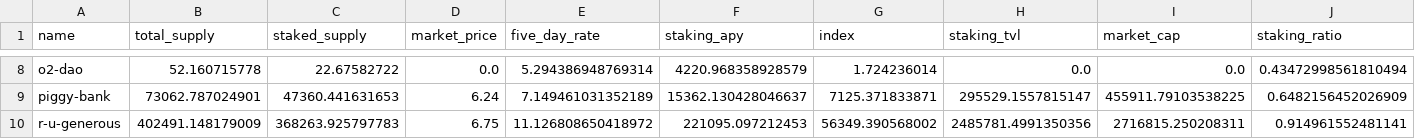
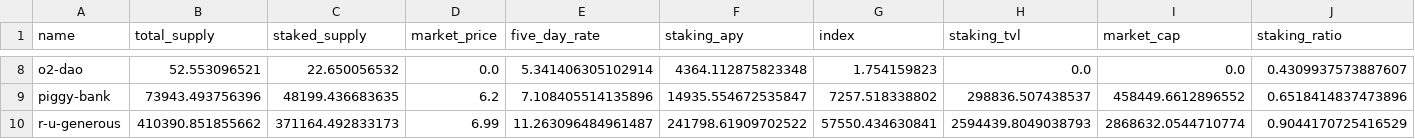
Before and after one commit to Concave-Community/ohm-fork-data, a CSV file: data/snapshot.csv, drawn as a sheet; only a part is shown, gaps mark what is left out; the diff covers the shown part only; the diff names each change by its address in the sheet, - before the commit and + after, or states it on an @@ line.

Commit message:
fixed index calculation in get_snapshot.py

```diff
--- a/data/snapshot.csv
+++ b/data/snapshot.csv
-B8 (total_supply): 52.160715778
+B8 (total_supply): 52.553096521
-C8 (staked_supply): 22.67582722
+C8 (staked_supply): 22.650056532
-E8 (five_day_rate): 5.294386948769314
+E8 (five_day_rate): 5.341406305102914
-F8 (staking_apy): 4220.968358928579
+F8 (staking_apy): 4364.112875823348
-G8 (index): 1.724236014
+G8 (index): 1.754159823
-J8 (staking_ratio): 0.43472998561810494
+J8 (staking_ratio): 0.4309937573887607
-B9 (total_supply): 73062.787024901
+B9 (total_supply): 73943.493756396
-C9 (staked_supply): 47360.441631653
+C9 (staked_supply): 48199.436683635
-D9 (market_price): 6.24
+D9 (market_price): 6.2
-E9 (five_day_rate): 7.149461031352189
+E9 (five_day_rate): 7.108405514135896
-F9 (staking_apy): 15362.130428046637
+F9 (staking_apy): 14935.554672535847
-G9 (index): 7125.371833871
+G9 (index): 7257.518338802
-H9 (staking_tvl): 295529.1557815147
+H9 (staking_tvl): 298836.507438537
-I9 (market_cap): 455911.79103538225
+I9 (market_cap): 458449.6612896552
-J9 (staking_ratio): 0.6482156452026909
+J9 (staking_ratio): 0.6518414837473896
-B10 (total_supply): 402491.148179009
+B10 (total_supply): 410390.851855662
-C10 (staked_supply): 368263.925797783
+C10 (staked_supply): 371164.492833173
-D10 (market_price): 6.75
+D10 (market_price): 6.99
-E10 (five_day_rate): 11.126808650418972
+E10 (five_day_rate): 11.263096484961487
-F10 (staking_apy): 221095.097212453
+F10 (staking_apy): 241798.61909702522
-G10 (index): 56349.390568002
+G10 (index): 57550.434630841
-H10 (staking_tvl): 2485781.4991350356
+H10 (staking_tvl): 2594439.8049038793
-I10 (market_cap): 2716815.250208311
+I10 (market_cap): 2868632.0544710774
-J10 (staking_ratio): 0.914961552481141
+J10 (staking_ratio): 0.9044170725416529
```
Also changed, not shown: 150 edited cells elsewhere in this file, 3 other files.
